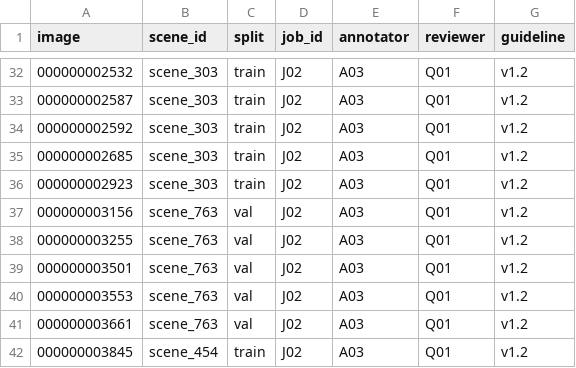
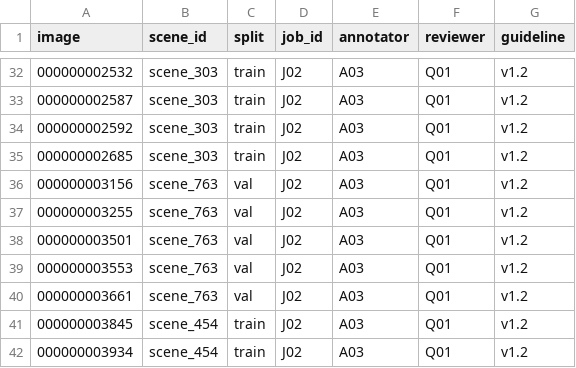
Before and after one commit to VinUni-AI20k/K5-L23-Day10-Dataset-Release-Handover, a CSV file: submission/r9007/handover/lab250_79c4d088f4c4_v2/truyvet.csv, drawn as a sheet; only a part is shown, gaps mark what is left out; the shorter side is filled out with more unchanged rows; the diff names each change by its address in the sheet, - before the commit and + after, or states it on an @@ line.

```diff
--- a/submission/r9007/handover/lab250_79c4d088f4c4_v2/truyvet.csv
+++ b/submission/r9007/handover/lab250_79c4d088f4c4_v2/truyvet.csv
-row 36: 000000002923 | scene_303 | train | J02 | A03 | Q01 | v1.2
```
Also changed, not shown: submission/r9007/handover/lab250_79c4d088f4c4_v2/label_summary.csv, submission/r9007/handover/lab250_79c4d088f4c4_v2/manifest.csv, 14 other files.
